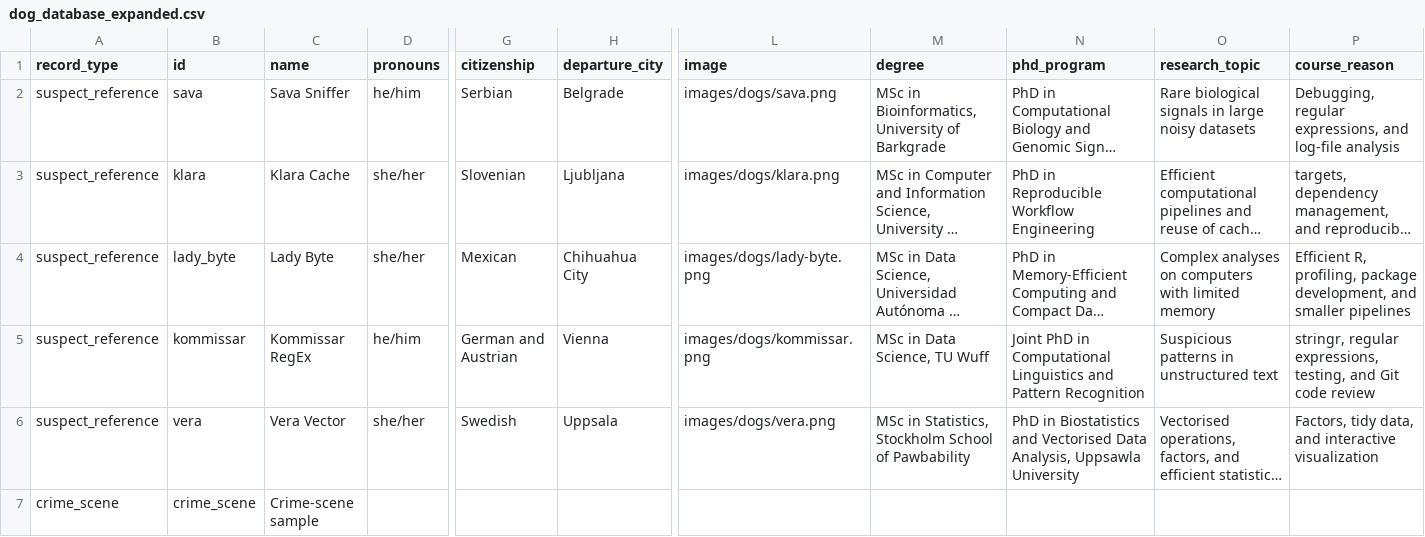
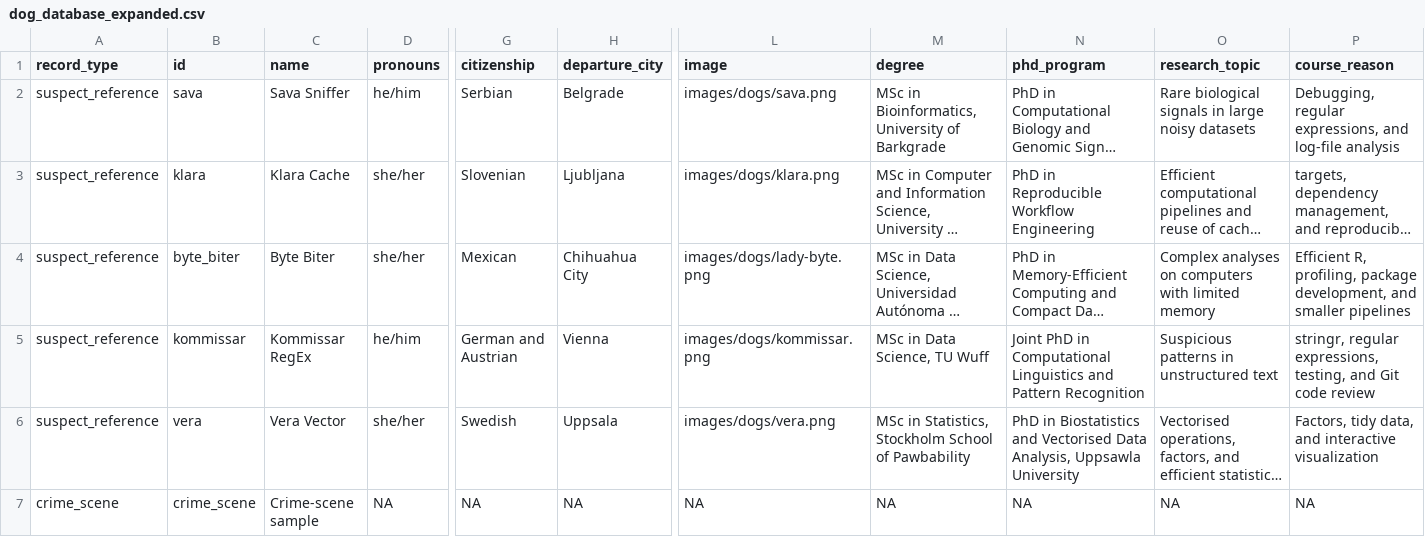
Before and after one commit to vucka7/dog_murder_mistery_game, a CSV file: dog_murder_mistery_game/data/dog_database_expanded.csv, drawn as a sheet; only a part is shown, gaps mark what is left out; long unchanged cells end in …; the diff covers the shown part only; the diff names each change by its address in the sheet, - before the commit and + after, or states it on an @@ line.

Commit message:
Changed Lady Byte to Bite Byter and changed the expanded csv file

```diff
--- a/dog_murder_mistery_game/data/dog_database_expanded.csv
+++ b/dog_murder_mistery_game/data/dog_database_expanded.csv
-B4 (id): lady_byte
+B4 (id): byte_biter
-C4 (name): Lady Byte
+C4 (name): Byte Biter
-D7 (pronouns): (empty)
+D7 (pronouns): NA
-G7 (citizenship): (empty)
+G7 (citizenship): NA
-H7 (departure_city): (empty)
+H7 (departure_city): NA
-L7 (image): (empty)
+L7 (image): NA
-M7 (degree): (empty)
+M7 (degree): NA
-N7 (phd_program): (empty)
+N7 (phd_program): NA
-O7 (research_topic): (empty)
+O7 (research_topic): NA
-P7 (course_reason): (empty)
+P7 (course_reason): NA
```
Also changed, not shown: 6 edited cells elsewhere in this file, 1 other file.
